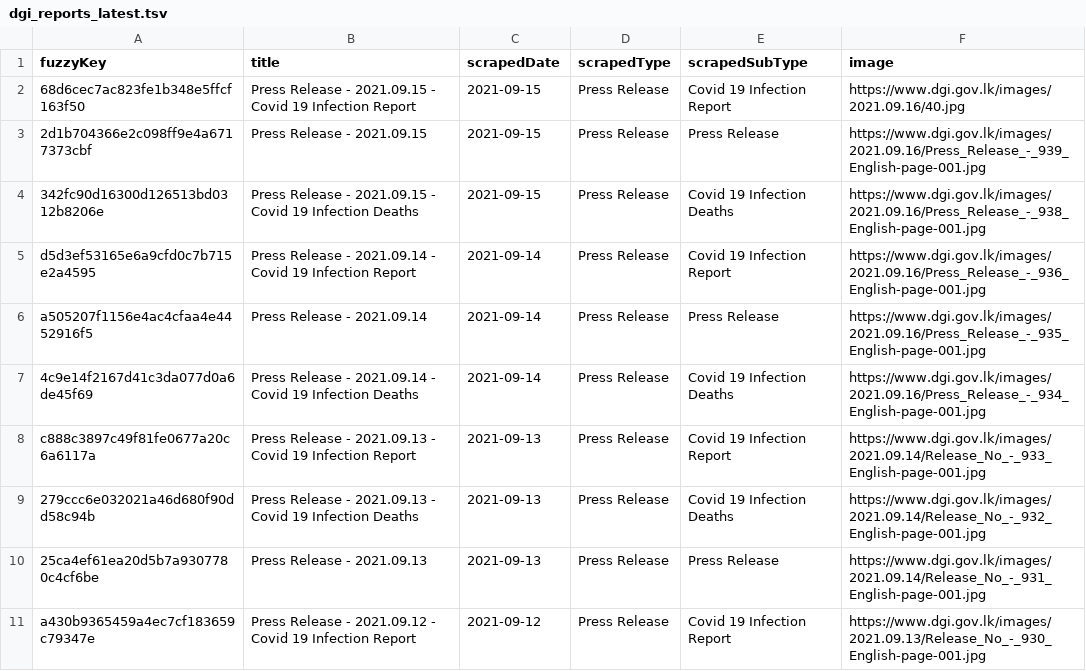
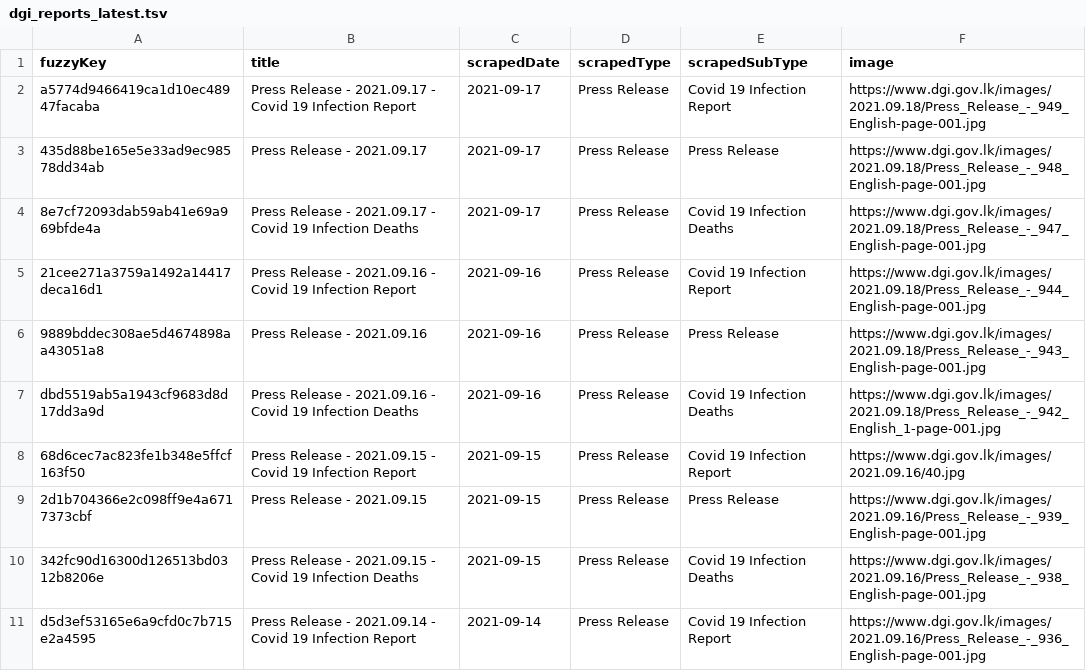
Before and after one commit to kaveenr/covid19-memorial-lk-data, a TSV file: data/dgi_reports_latest.tsv, drawn as a sheet; only a part is shown; the shorter side is filled out with more unchanged rows.

```diff
--- a/data/dgi_reports_latest.tsv
+++ b/data/dgi_reports_latest.tsv
@@ -1,2 +1,8 @@
 fuzzyKey	title	scrapedDate	scrapedType	scrapedSubType	image
+a5774d9466419ca1d10ec48947facaba	Press Release - 2021.09.17 - Covid 19 Infection Report	2021-09-17	Press Release	Covid 19 Infection Report	https://www.dgi.gov.lk/images/2021.09.18/Press_Release_-_949_English-page-001.jpg
+435d88be165e5e33ad9ec98578dd34ab	Press Release - 2021.09.17	2021-09-17	Press Release	Press Release	https://www.dgi.gov.lk/images/2021.09.18/Press_Release_-_948_English-page-001.jpg
+8e7cf72093dab59ab41e69a969bfde4a	Press Release - 2021.09.17 - Covid 19 Infection Deaths	2021-09-17	Press Release	Covid 19 Infection Deaths	https://www.dgi.gov.lk/images/2021.09.18/Press_Release_-_947_English-page-001.jpg
+21cee271a3759a1492a14417deca16d1	Press Release - 2021.09.16 - Covid 19 Infection Report	2021-09-16	Press Release	Covid 19 Infection Report	https://www.dgi.gov.lk/images/2021.09.18/Press_Release_-_944_English-page-001.jpg
+9889bddec308ae5d4674898aa43051a8	Press Release - 2021.09.16	2021-09-16	Press Release	Press Release	https://www.dgi.gov.lk/images/2021.09.18/Press_Release_-_943_English-page-001.jpg
+dbd5519ab5a1943cf9683d8d17dd3a9d	Press Release - 2021.09.16 - Covid 19 Infection Deaths	2021-09-16	Press Release	Covid 19 Infection Deaths	https://www.dgi.gov.lk/images/2021.09.18/Press_Release_-_942_English_1-page-001.jpg
 68d6cec7ac823fe1b348e5ffcf163f50	Press Release - 2021.09.15 - Covid 19 Infection Report	2021-09-15	Press Release	Covid 19 Infection Report	https://www.dgi.gov.lk/images/2021.09.16/40.jpg
```
Also changed, not shown: data/user_keys_latest.tsv, 3 other files.
